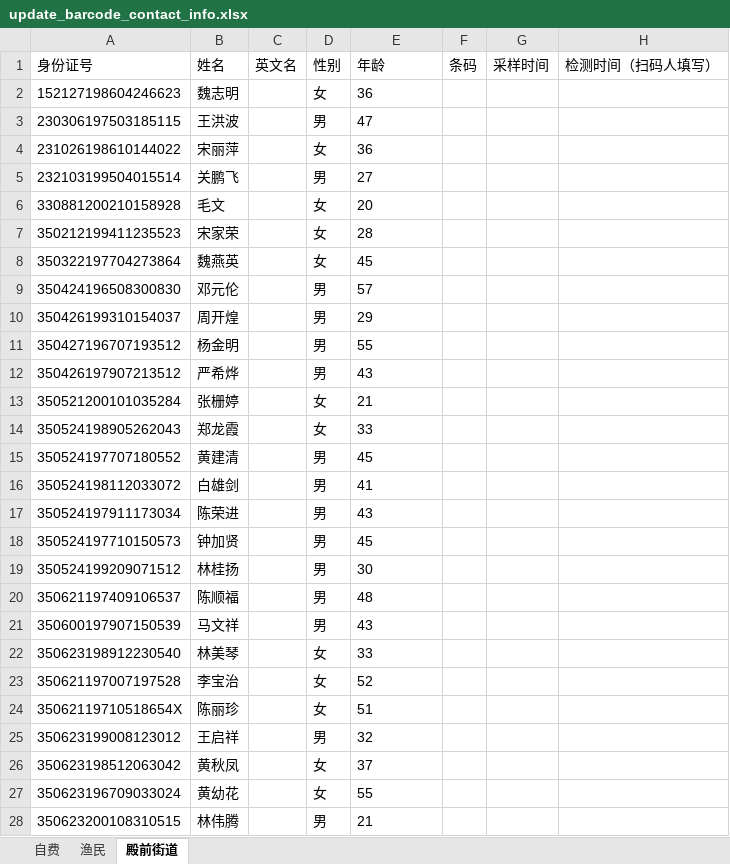
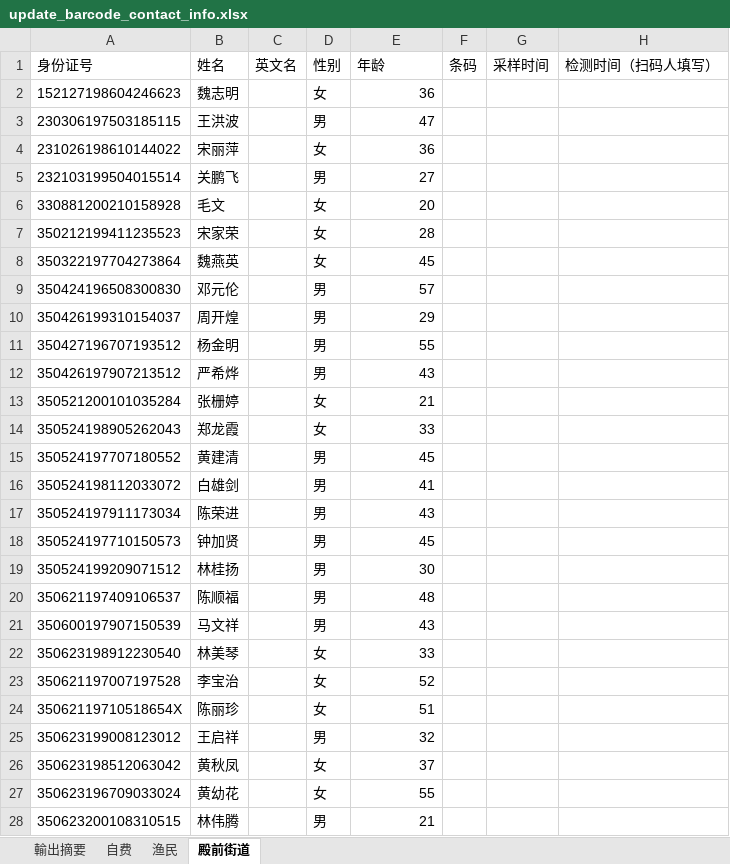
Before and after one commit to roy0001919/LimsBack, an Excel workbook: main/update_barcode_contact_info.xlsx, sheet 殿前街道, drawn as a sheet; only a part is shown; values as stored, in another font and other column widths than the file's, no borders; conditional formats not drawn; the diff covers the shown part only; the diff names each change by its address in the sheet, - before the commit and + after, or states it on an @@ line.

```diff
--- a/main/update_barcode_contact_info.xlsx (sheet 殿前街道)
+++ b/main/update_barcode_contact_info.xlsx (sheet 殿前街道)
+sheet tab: 輸出摘要
-E2:E28 alignment: left
+E2:E28 alignment: right
```
Also changed, not shown: cell formats elsewhere in this sheet, sheet 渔民, sheet 自费, 10 other files.
